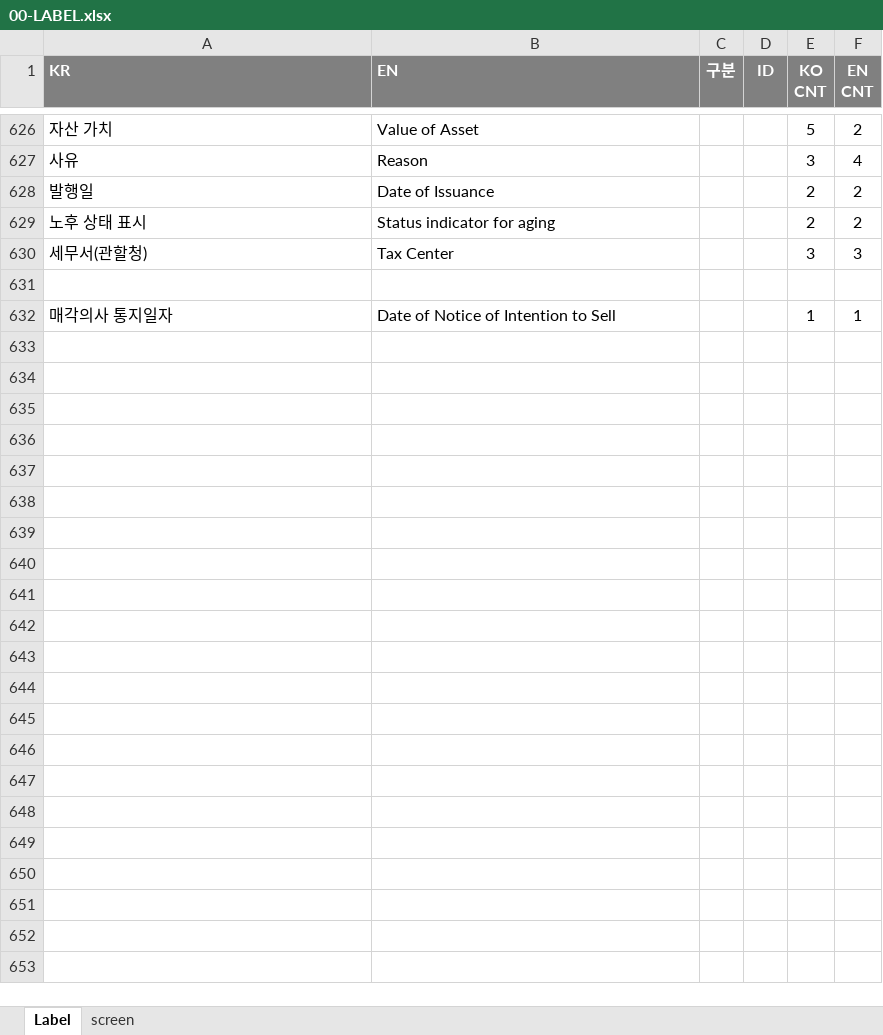
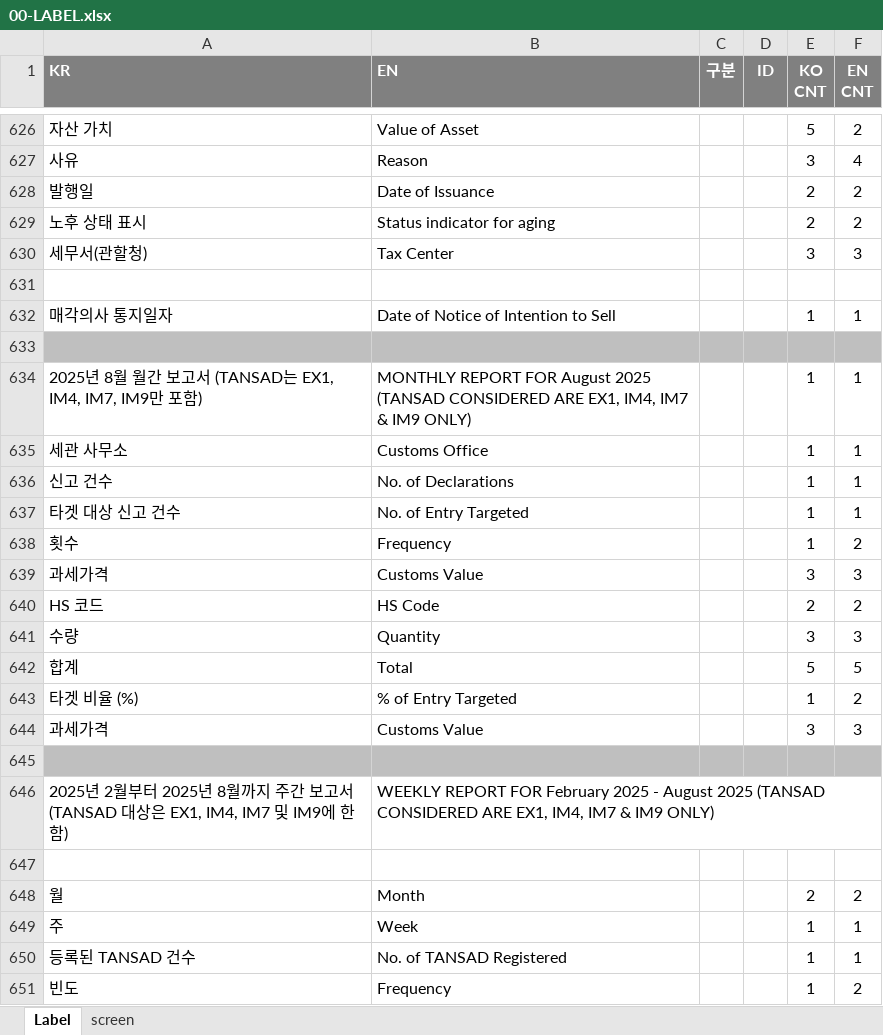
Before and after one commit to choidokyu/IDRAS_DMC_2ND_HTML, an Excel workbook: HTML-MAKER/00-LABEL.xlsx, sheet Label, drawn as a sheet; only a part is shown, gaps mark what is left out; values as stored, in another font and other column widths than the file's, no borders; the diff covers the shown part only; the diff names each change by its address in the sheet, - before the commit and + after, or states it on an @@ line.

```diff
--- a/HTML-MAKER/00-LABEL.xlsx (sheet Label)
+++ b/HTML-MAKER/00-LABEL.xlsx (sheet Label)
+row 633: (empty)
+row 634: 2025년 8월 월간 보고서 (TANSAD는 EX1, IM4, IM7, IM9만 포함) | MONTHLY REPORT FOR August 2025 (TANSAD CONSIDERED ARE EX1, IM4, IM7 & IM9 ONLY) |  |  | 1 | 1
+row 635: 세관 사무소 | Customs Office |  |  | 1 | 1
+row 636: 신고 건수 | No. of Declarations |  |  | 1 | 1
+row 637: 타겟 대상 신고 건수 | No. of Entry Targeted |  |  | 1 | 1
+row 638: 횟수 | Frequency |  |  | 1 | 2
+row 639: 과세가격 | Customs Value |  |  | 3 | 3
+row 640: HS 코드 | HS Code |  |  | 2 | 2
+row 641: 수량 | Quantity |  |  | 3 | 3
+row 642: 합계 | Total |  |  | 5 | 5
+row 643: 타겟 비율 (%) | % of Entry Targeted |  |  | 1 | 2
+row 644: 과세가격 | Customs Value |  |  | 3 | 3
+row 645: (empty)
+row 646: 2025년 2월부터 2025년 8월까지 주간 보고서 (TANSAD 대상은 EX1, IM4, IM7 및 IM9에 한함) | WEEKLY REPORT FOR February 2025 - August 2025 (TANSAD CONSIDERED ARE EX1, IM4, IM7 & IM9 ONLY)
+row 647: (empty)
+row 648: 월 | Month |  |  | 2 | 2
+row 649: 주 | Week |  |  | 1 | 1
+row 650: 등록된 TANSAD 건수 | No. of TANSAD Registered |  |  | 1 | 1
+row 651: 빈도 | Frequency |  |  | 1 | 2
```
Also changed, not shown: 57 added rows and 24 edited cells elsewhere in this sheet, formulas that keep their value, HTML-MAKER/00-UI-DMC-MENU.xlsx, HTML-MAKER/03-UI-DMC-Sale of Charged Asset(Auction).xlsx, 20 other files.
